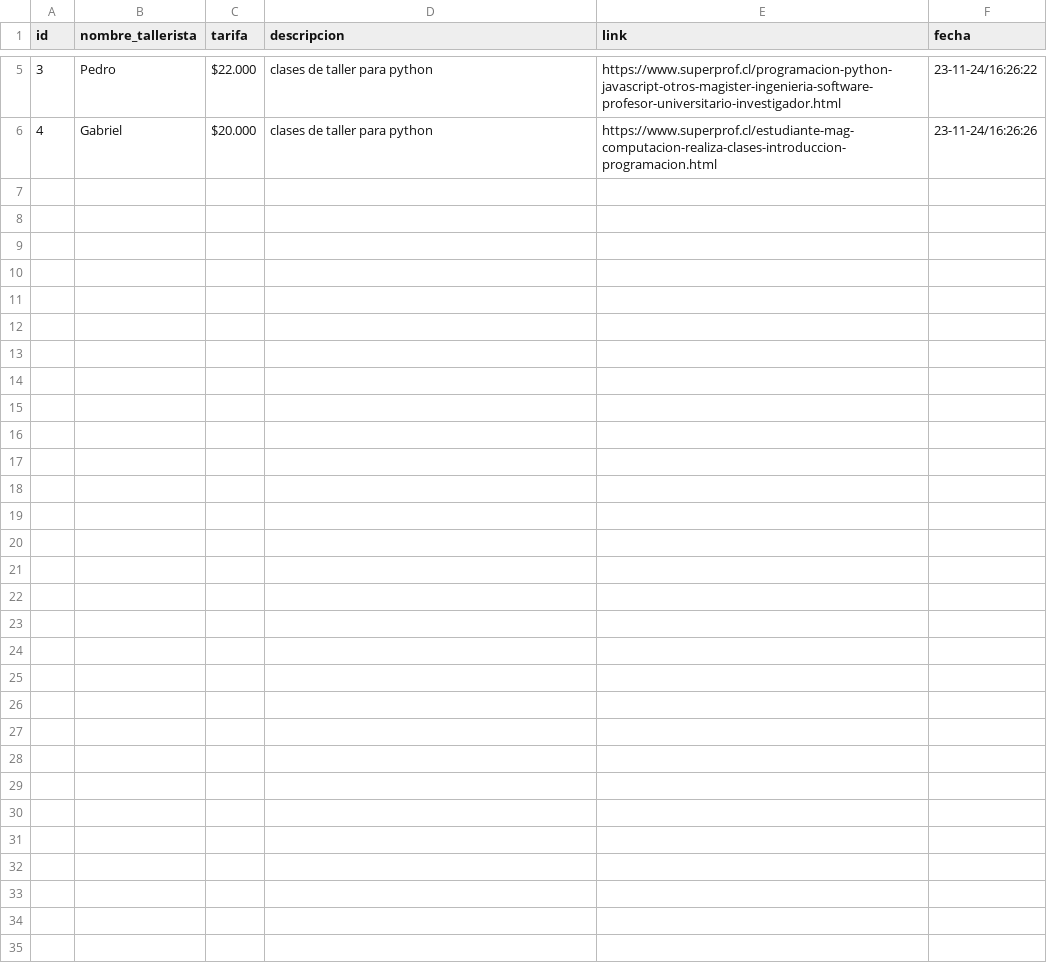
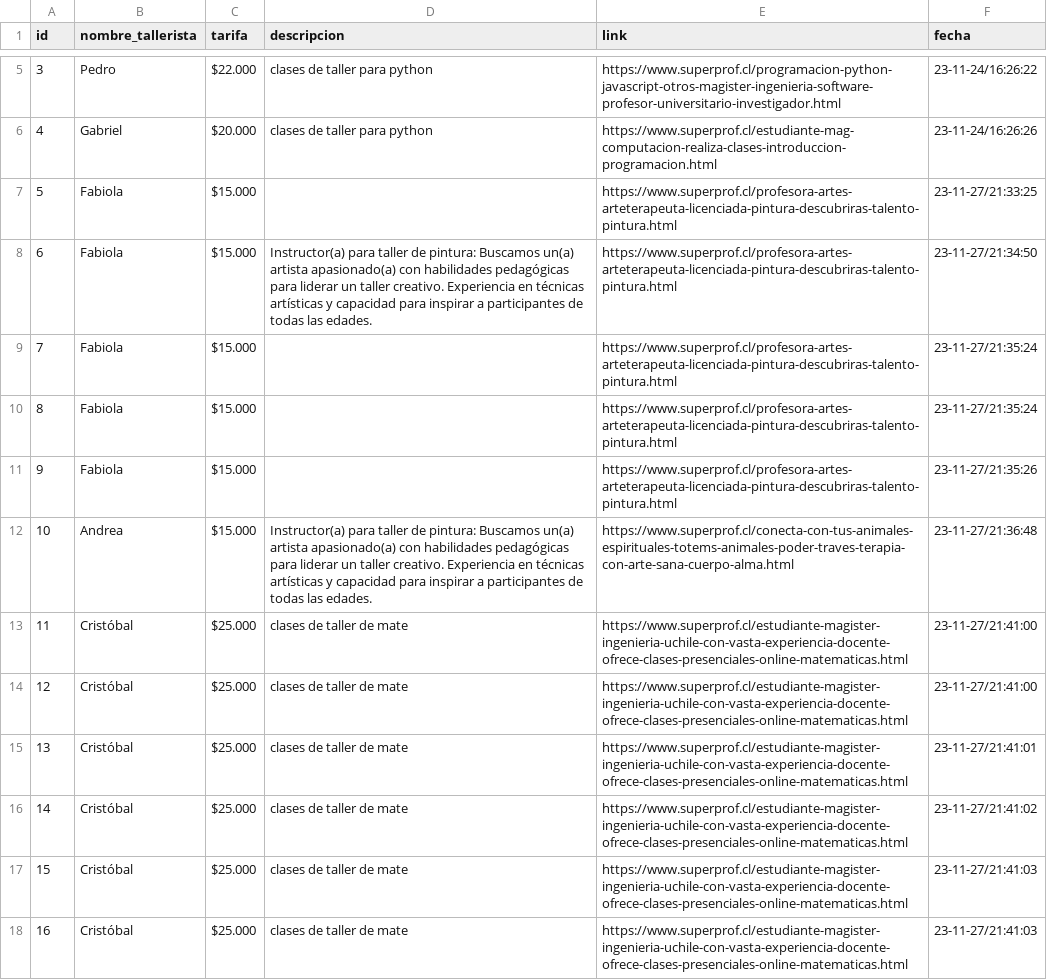
Before and after one commit to EstebanCastilloTello/proyectoApprende, a CSV file: DB.csv, drawn as a sheet; only a part is shown, gaps mark what is left out; the diff covers the shown part only; the diff names each change by its address in the sheet, - before the commit and + after, or states it on an @@ line.

```diff
--- a/DB.csv
+++ b/DB.csv
+row 7: 5 | Fabiola | $15.000 |  | https://www.superprof.cl/profesora-artes-arteterapeuta-licenciada-pintura-descubriras-talento-pintura.html | 23-11-27/21:33:25
+row 8: 6 | Fabiola | $15.000 | Instructor(a) para taller de pintura: Buscamos un(a) artista apasionado(a) con habilidades pedagógicas para liderar un taller creativo. Experiencia en técnicas artísticas y capacidad para inspirar a participantes de todas las edades. | https://www.superprof.cl/profesora-artes-arteterapeuta-licenciada-pintura-descubriras-talento-pintura.html | 23-11-27/21:34:50
+row 9: 7 | Fabiola | $15.000 |  | https://www.superprof.cl/profesora-artes-arteterapeuta-licenciada-pintura-descubriras-talento-pintura.html | 23-11-27/21:35:24
+row 10: 8 | Fabiola | $15.000 |  | https://www.superprof.cl/profesora-artes-arteterapeuta-licenciada-pintura-descubriras-talento-pintura.html | 23-11-27/21:35:24
+row 11: 9 | Fabiola | $15.000 |  | https://www.superprof.cl/profesora-artes-arteterapeuta-licenciada-pintura-descubriras-talento-pintura.html | 23-11-27/21:35:26
+row 12: 10 | Andrea | $15.000 | Instructor(a) para taller de pintura: Buscamos un(a) artista apasionado(a) con habilidades pedagógicas para liderar un taller creativo. Experiencia en técnicas artísticas y capacidad para inspirar a participantes de todas las edades. | https://www.superprof.cl/conecta-con-tus-animales-espirituales-totems-animales-poder-traves-terapia-con-arte-sana-cuerpo-alma.html | 23-11-27/21:36:48
+row 13: 11 | Cristóbal | $25.000 | clases de taller de mate | https://www.superprof.cl/estudiante-magister-ingenieria-uchile-con-vasta-experiencia-docente-ofrece-clases-presenciales-online-matematicas.html | 23-11-27/21:41:00
+row 14: 12 | Cristóbal | $25.000 | clases de taller de mate | https://www.superprof.cl/estudiante-magister-ingenieria-uchile-con-vasta-experiencia-docente-ofrece-clases-presenciales-online-matematicas.html | 23-11-27/21:41:00
+row 15: 13 | Cristóbal | $25.000 | clases de taller de mate | https://www.superprof.cl/estudiante-magister-ingenieria-uchile-con-vasta-experiencia-docente-ofrece-clases-presenciales-online-matematicas.html | 23-11-27/21:41:01
+row 16: 14 | Cristóbal | $25.000 | clases de taller de mate | https://www.superprof.cl/estudiante-magister-ingenieria-uchile-con-vasta-experiencia-docente-ofrece-clases-presenciales-online-matematicas.html | 23-11-27/21:41:02
+row 17: 15 | Cristóbal | $25.000 | clases de taller de mate | https://www.superprof.cl/estudiante-magister-ingenieria-uchile-con-vasta-experiencia-docente-ofrece-clases-presenciales-online-matematicas.html | 23-11-27/21:41:03
+row 18: 16 | Cristóbal | $25.000 | clases de taller de mate | https://www.superprof.cl/estudiante-magister-ingenieria-uchile-con-vasta-experiencia-docente-ofrece-clases-presenciales-online-matematicas.html | 23-11-27/21:41:03
```
Also changed, not shown: 11 added rows elsewhere in this file, 4 other files.
